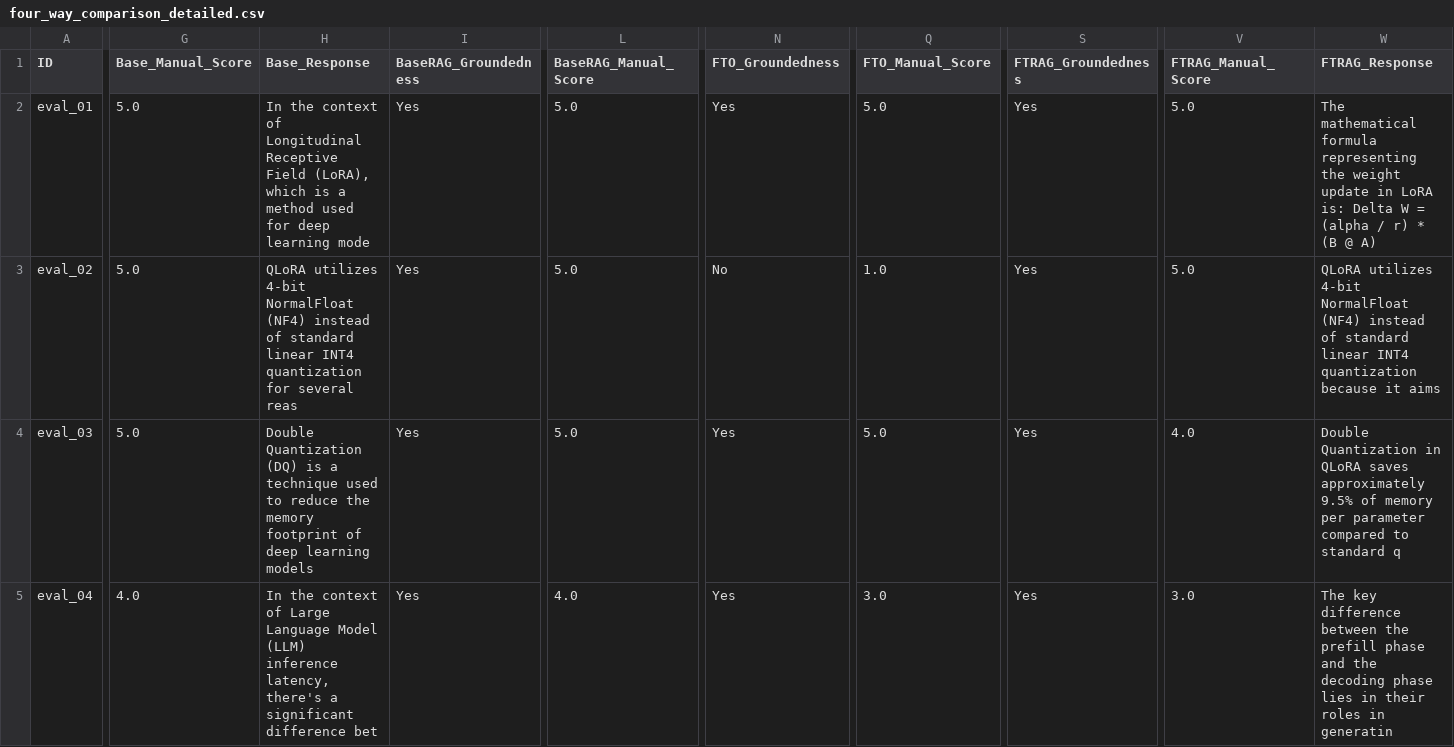
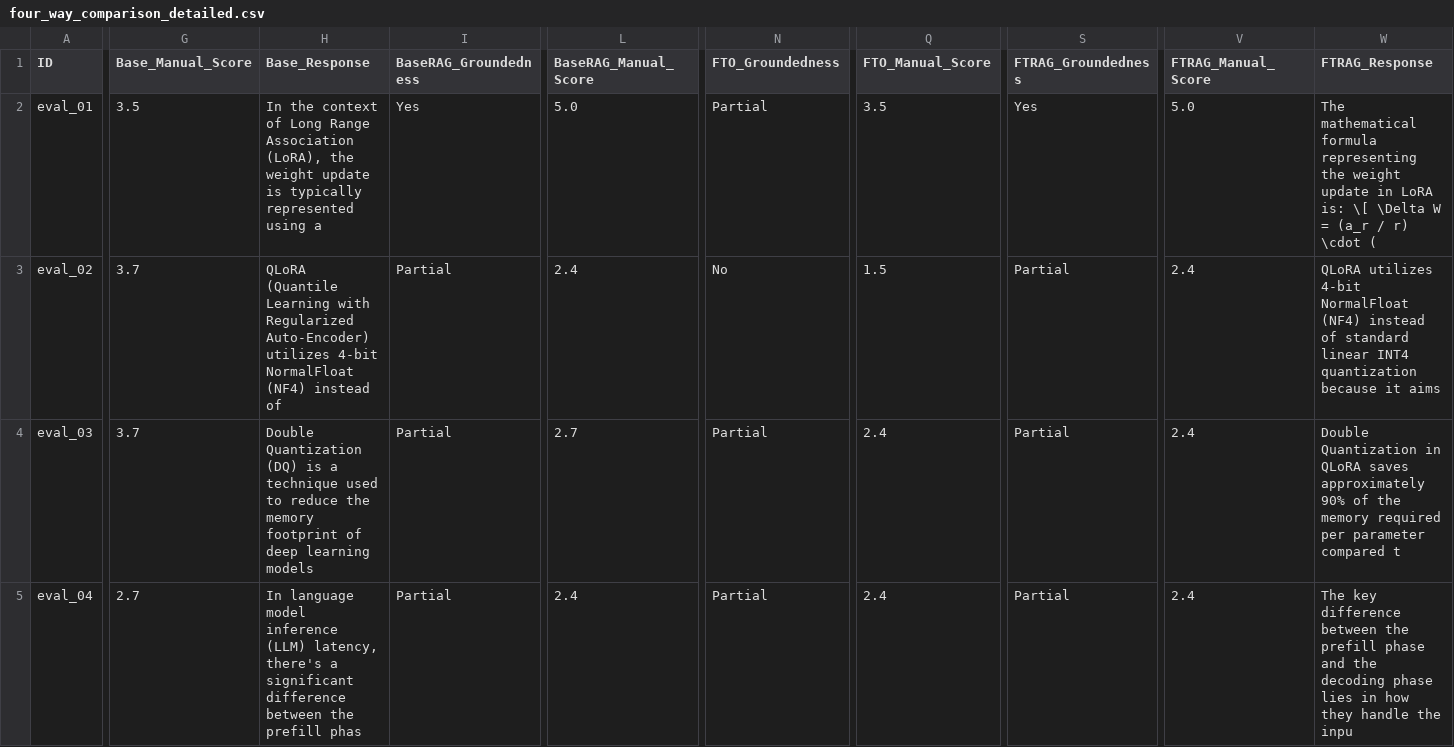
Before and after one commit to Mahir123456789123/StudyBuddy, a CSV file: eval/results/four_way_comparison_detailed.csv, drawn as a sheet; only a part is shown, gaps mark what is left out; the diff covers the shown part only; the diff names each change by its address in the sheet, - before the commit and + after, or states it on an @@ line.

```diff
--- a/eval/results/four_way_comparison_detailed.csv
+++ b/eval/results/four_way_comparison_detailed.csv
-G2 (Base_Manual_Score): 5.0
+G2 (Base_Manual_Score): 3.5
-H2 (Base_Response): …context of Longitudinal Receptive Field (LoRA), which is a method used for deep learning mode
+H2 (Base_Response): …context of Long Range Association (LoRA), the weight update is typically represented using a
-N2 (FTO_Groundedness): Yes
+N2 (FTO_Groundedness): Partial
-Q2 (FTO_Manual_Score): 5.0
+Q2 (FTO_Manual_Score): 3.5
-W2 (FTRAG_Response): …LoRA is: Delta W = (alpha / r) * (B @ A)
+W2 (FTRAG_Response): …LoRA is: \[ \Delta W = (a_r / r) \cdot (
-G3:G4 (Base_Manual_Score): 5.0
+G3:G4 (Base_Manual_Score): 3.7
-H3 (Base_Response): QLoRA utilizes 4-bit NormalFloat (NF4) instead of standard linear INT4 quantization for several reas
+H3 (Base_Response): QLoRA (Quantile Learning with Regularized Auto-Encoder) utilizes 4-bit NormalFloat (NF4) instead of
-I3:I5 (BaseRAG_Groundedness): Yes
+I3:I5 (BaseRAG_Groundedness): Partial
-L3 (BaseRAG_Manual_Score): 5.0
+L3 (BaseRAG_Manual_Score): 2.4
-Q3 (FTO_Manual_Score): 1.0
+Q3 (FTO_Manual_Score): 1.5
-S3:S5 (FTRAG_Groundedness): Yes
+S3:S5 (FTRAG_Groundedness): Partial
-V3 (FTRAG_Manual_Score): 5.0
+V3 (FTRAG_Manual_Score): 2.4
-L4 (BaseRAG_Manual_Score): 5.0
+L4 (BaseRAG_Manual_Score): 2.7
-N4:N5 (FTO_Groundedness): Yes
+N4:N5 (FTO_Groundedness): Partial
-Q4 (FTO_Manual_Score): 5.0
+Q4 (FTO_Manual_Score): 2.4
-V4 (FTRAG_Manual_Score): 4.0
+V4 (FTRAG_Manual_Score): 2.4
-W4 (FTRAG_Response): …saves approximately 9.5% of memory per parameter compared to standard q
+W4 (FTRAG_Response): …saves approximately 90% of the memory required per parameter compared t
-G5 (Base_Manual_Score): 4.0
+G5 (Base_Manual_Score): 2.7
-H5 (Base_Response): In the context of Large Language Model (LLM) inference latency, there's a significant difference bet
+H5 (Base_Response): In language model inference (LLM) latency, there's a significant difference between the prefill phas
-L5 (BaseRAG_Manual_Score): 4.0
+L5 (BaseRAG_Manual_Score): 2.4
-Q5 (FTO_Manual_Score): 3.0
+Q5 (FTO_Manual_Score): 2.4
-V5 (FTRAG_Manual_Score): 3.0
+V5 (FTRAG_Manual_Score): 2.4
-W5 (FTRAG_Response): …lies in their roles in generatin
+W5 (FTRAG_Response): …lies in how they handle the inpu
```
Also changed, not shown: 170 edited cells elsewhere in this file, eval/results/api_test_observation_table.csv, eval/results/four_way_comparison_summary.csv, 6 other files.
